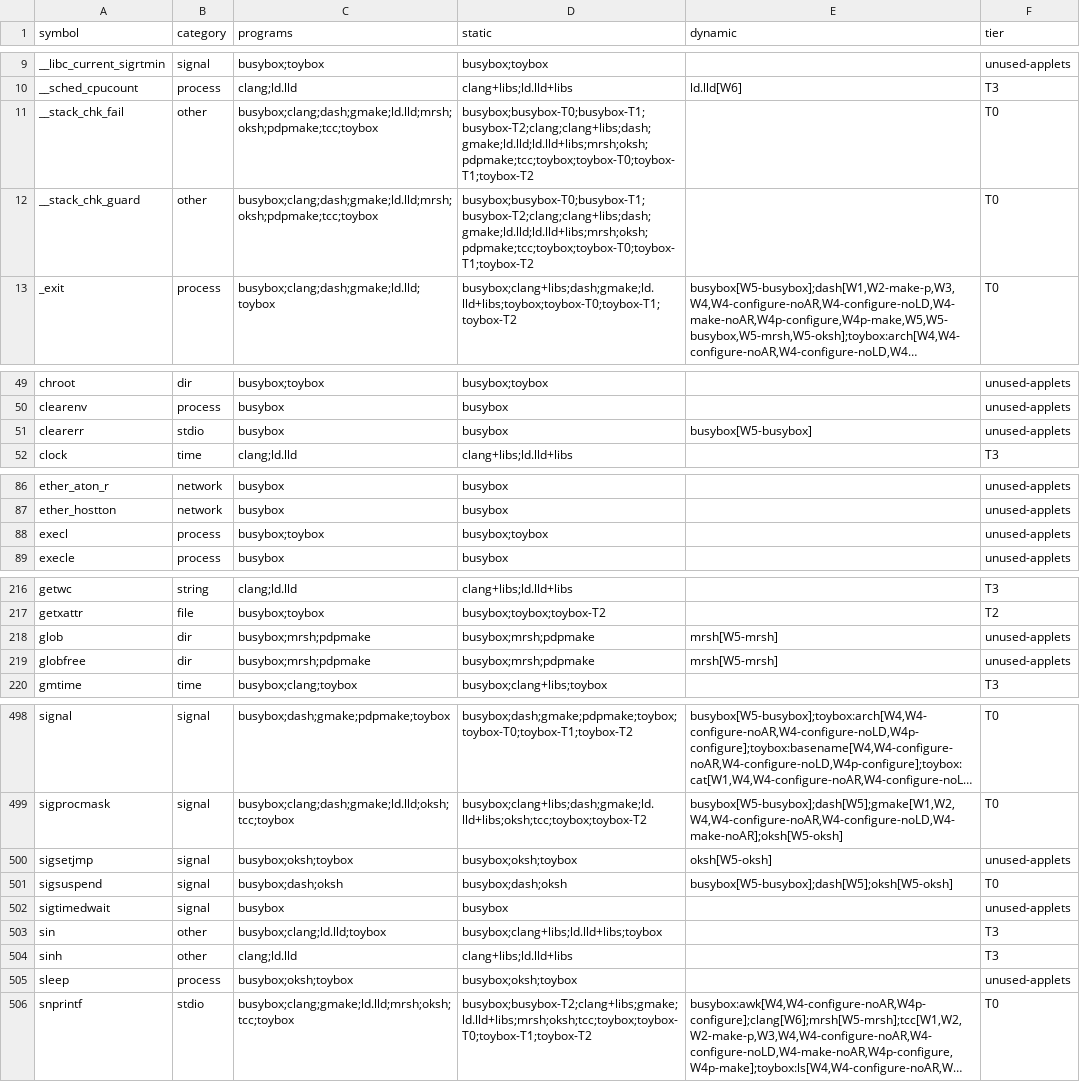
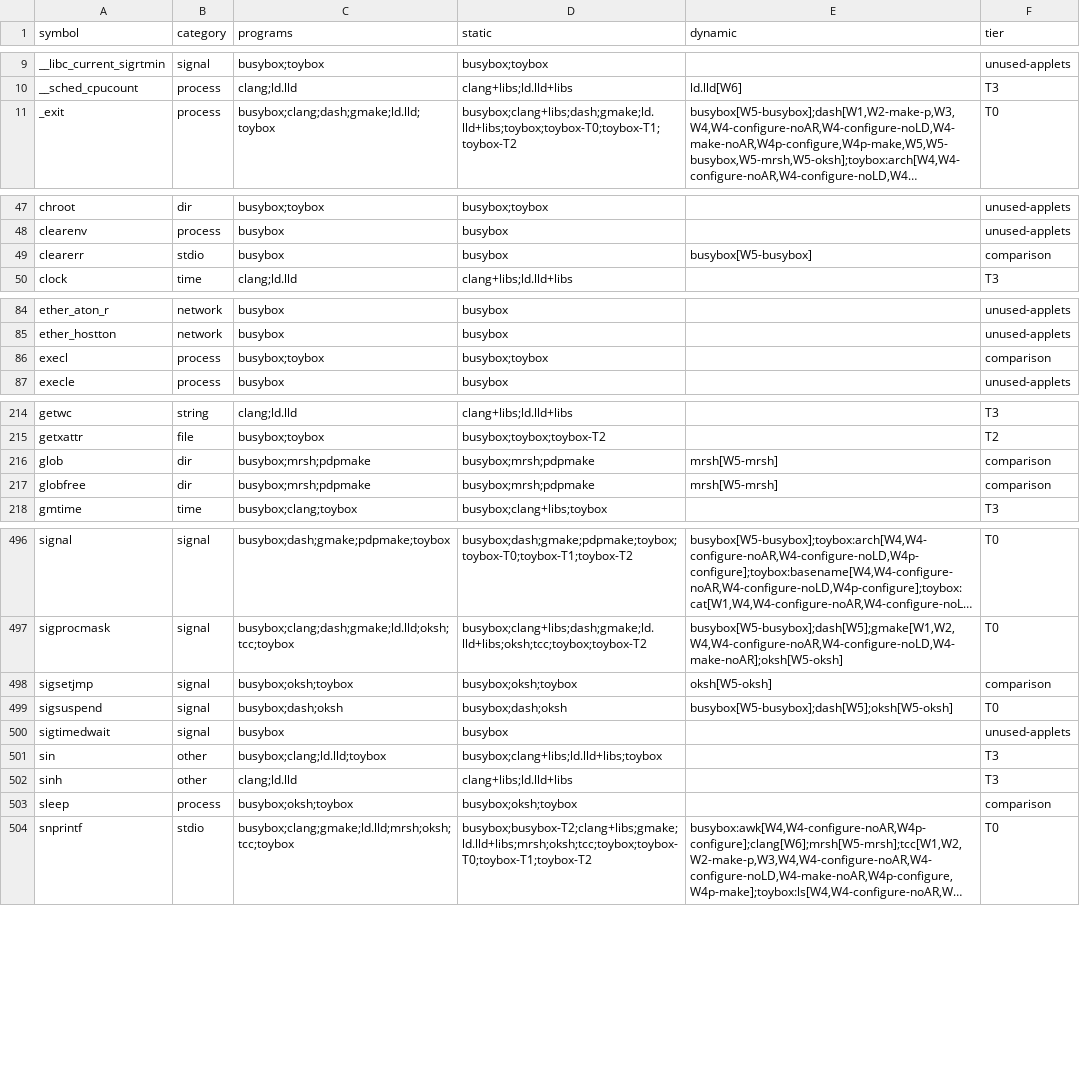
Before and after one commit to arturkjhs/zoraya, a CSV file: docs/research/task-02/libc-surface.csv, drawn as a sheet; only a part is shown, gaps mark what is left out; long unchanged cells end in …; removed rows and columns are numbered as before the commit, all else as after; the diff covers the shown part only; the diff names each change by its address in the sheet, - before the commit and + after, or states it on an @@ line.

```diff
--- a/docs/research/task-02/libc-surface.csv
+++ b/docs/research/task-02/libc-surface.csv
-row 11: __stack_chk_fail | other | busybox;clang;dash;gmake;ld.lld;mrsh;oksh;pdpmake;tcc;toybox | busybox;busybox-T0;busybox-T1;busybox-T2;clang;clang+libs;dash;gmake;ld.lld;ld.lld+libs;mrsh;oksh;pdpmake;tcc;toybox;toybox-T0;toybox-T1;toybox-T2 |  | T0
-row 12: __stack_chk_guard | other | busybox;clang;dash;gmake;ld.lld;mrsh;oksh;pdpmake;tcc;toybox | busybox;busybox-T0;busybox-T1;busybox-T2;clang;clang+libs;dash;gmake;ld.lld;ld.lld+libs;mrsh;oksh;pdpmake;tcc;toybox;toybox-T0;toybox-T1;toybox-T2 |  | T0
-F49 (tier): unused-applets
+F49 (tier): comparison
-F86 (tier): unused-applets
+F86 (tier): comparison
-F216:F217 (tier): unused-applets
+F216:F217 (tier): comparison
-F498 (tier): unused-applets
+F498 (tier): comparison
-F503 (tier): unused-applets
+F503 (tier): comparison
```
Also changed, not shown: 4 edited cells elsewhere in this file, docs/research/task-02/callsites.csv, tools/posix-surface/results/callsites-summary.tsv, 16 other files.
